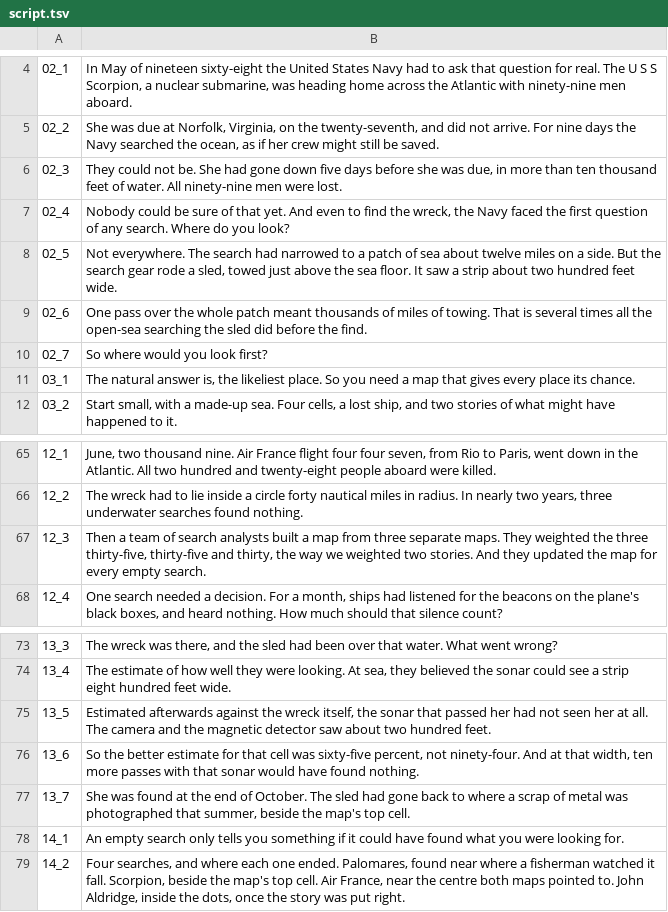
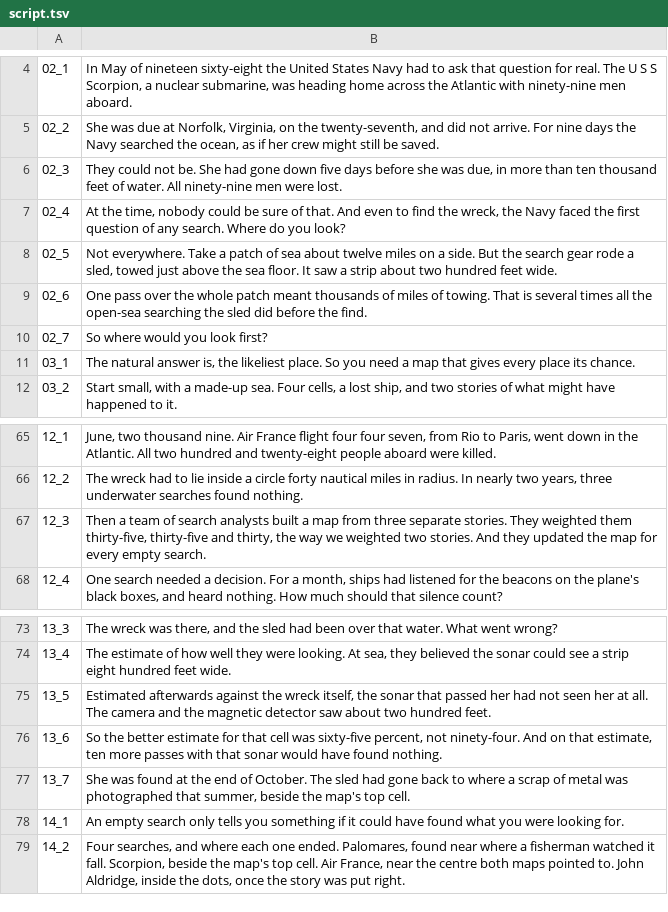
Before and after one commit to Dicklesworthstone/jeffs_math_explainer_videos, a TSV file: explainer_corpus/bayesian_search/script.tsv, drawn as a sheet; only a part is shown, gaps mark what is left out.

```diff
--- a/explainer_corpus/bayesian_search/script.tsv
+++ b/explainer_corpus/bayesian_search/script.tsv
@@ -6,4 +6,4 @@
 02_3	They could not be. She had gone down five days before she was due, in more than ten thousand feet of water. All ninety-nine men were lost.
-02_4	Nobody could be sure of that yet. And even to find the wreck, the Navy faced the first question of any search. Where do you look?
-02_5	Not everywhere. The search had narrowed to a patch of sea about twelve miles on a side. But the search gear rode a sled, towed just above the sea floor. It saw a strip about two hundred feet wide.
+02_4	At the time, nobody could be sure of that. And even to find the wreck, the Navy faced the first question of any search. Where do you look?
+02_5	Not everywhere. Take a patch of sea about twelve miles on a side. But the search gear rode a sled, towed just above the sea floor. It saw a strip about two hundred feet wide.
 02_6	One pass over the whole patch meant thousands of miles of towing. That is several times all the open-sea searching the sled did before the find.
@@ -66,3 +66,3 @@
 12_2	The wreck had to lie inside a circle forty nautical miles in radius. In nearly two years, three underwater searches found nothing.
-12_3	Then a team of search analysts built a map from three separate maps. They weighted the three thirty-five, thirty-five and thirty, the way we weighted two stories. And they updated the map for every empty search.
+12_3	Then a team of search analysts built a map from three separate stories. They weighted them thirty-five, thirty-five and thirty, the way we weighted two stories. And they updated the map for every empty search.
 12_4	One search needed a decision. For a month, ships had listened for the beacons on the plane's black boxes, and heard nothing. How much should that silence count?
@@ -75,3 +75,3 @@
 13_5	Estimated afterwards against the wreck itself, the sonar that passed her had not seen her at all. The camera and the magnetic detector saw about two hundred feet.
-13_6	So the better estimate for that cell was sixty-five percent, not ninety-four. And at that width, ten more passes with that sonar would have found nothing.
+13_6	So the better estimate for that cell was sixty-five percent, not ninety-four. And on that estimate, ten more passes with that sonar would have found nothing.
 13_7	She was found at the end of October. The sled had gone back to where a scrap of metal was photographed that summer, beside the map's top cell.
```
Also changed, not shown: 9 other files.
